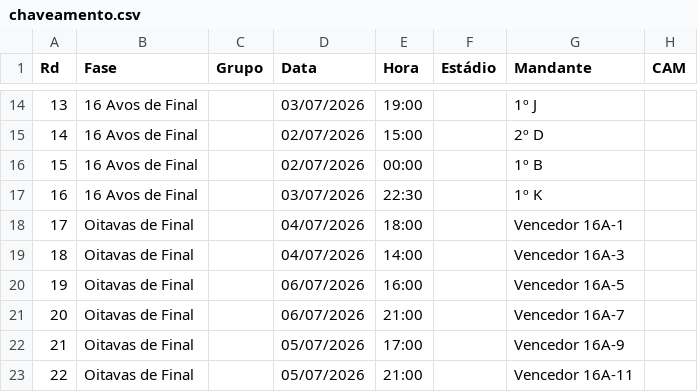
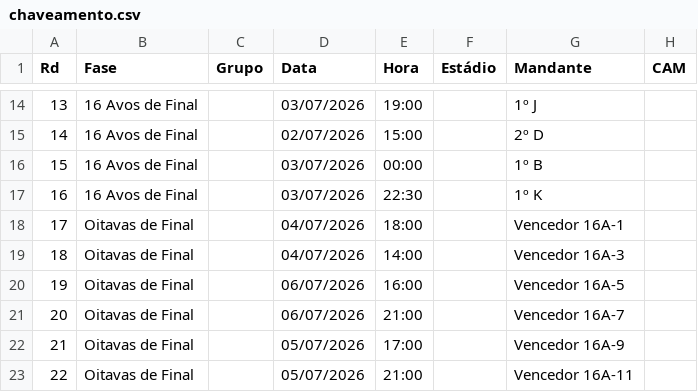
Before and after one commit to rnanalista-max/Feriados, a CSV file: chaveamento.csv, drawn as a sheet; only a part is shown, gaps mark what is left out; the diff names each change by its address in the sheet, - before the commit and + after, or states it on an @@ line.

Commit message:
Atualização do CSV de Classificação de Grupos

```diff
--- a/chaveamento.csv
+++ b/chaveamento.csv
-D16 (Data): 02/07/2026
+D16 (Data): 03/07/2026
```
